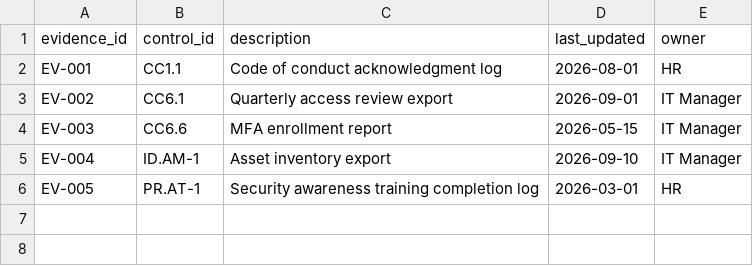
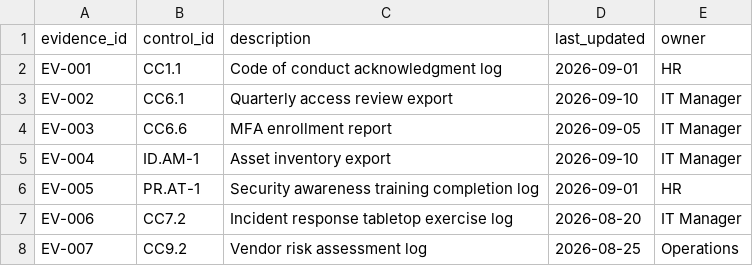
Before and after one commit to QuibbleSecurity/compliance-as-code-toolkit, a CSV file: sample_data/evidence.csv, drawn as a sheet.

Commit message:
Update evidence.csv with new records and dates
Updated last_updated dates for existing records and added new entries.

```diff
--- a/sample_data/evidence.csv
+++ b/sample_data/evidence.csv
@@ -1,6 +1,8 @@
 evidence_id,control_id,description,last_updated,owner
-EV-001,CC1.1,Code of conduct acknowledgment log,2026-08-01,HR
-EV-002,CC6.1,Quarterly access review export,2026-09-01,IT Manager
-EV-003,CC6.6,MFA enrollment report,2026-05-15,IT Manager
+EV-001,CC1.1,Code of conduct acknowledgment log,2026-09-01,HR
+EV-002,CC6.1,Quarterly access review export,2026-09-10,IT Manager
+EV-003,CC6.6,MFA enrollment report,2026-09-05,IT Manager
 EV-004,ID.AM-1,Asset inventory export,2026-09-10,IT Manager
-EV-005,PR.AT-1,Security awareness training completion log,2026-03-01,HR
+EV-005,PR.AT-1,Security awareness training completion log,2026-09-01,HR
+EV-006,CC7.2,Incident response tabletop exercise log,2026-08-20,IT Manager
+EV-007,CC9.2,Vendor risk assessment log,2026-08-25,Operations
```
